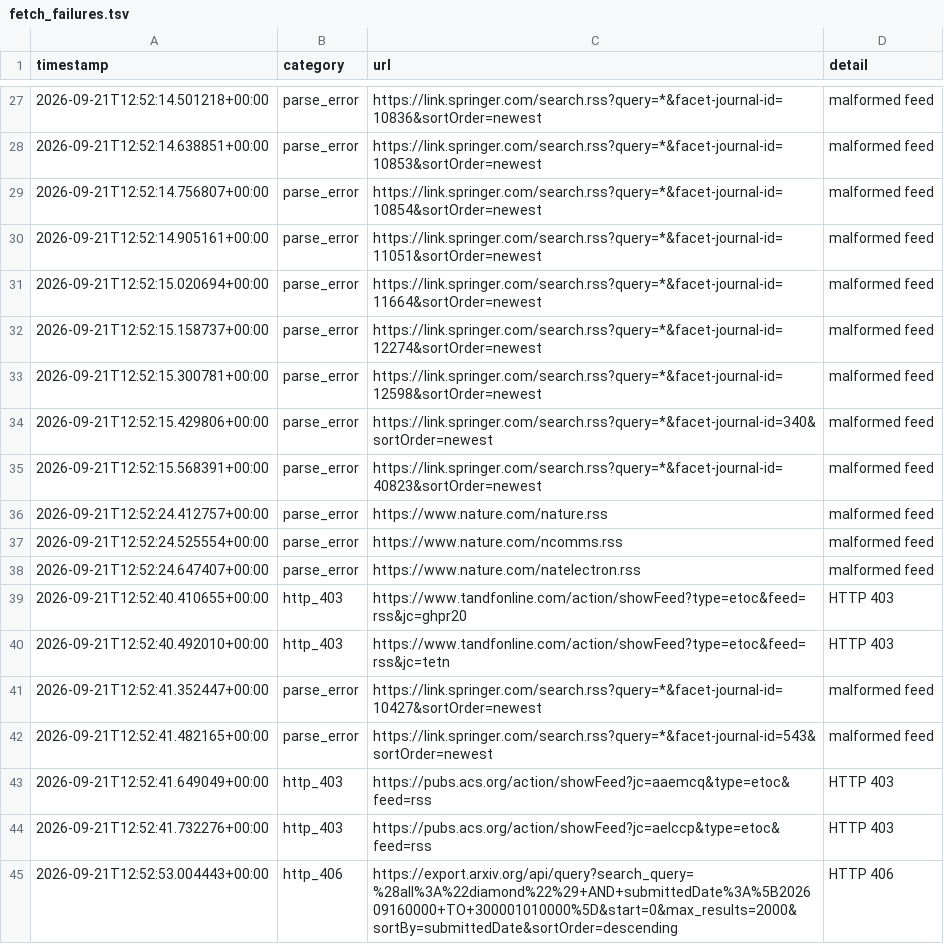
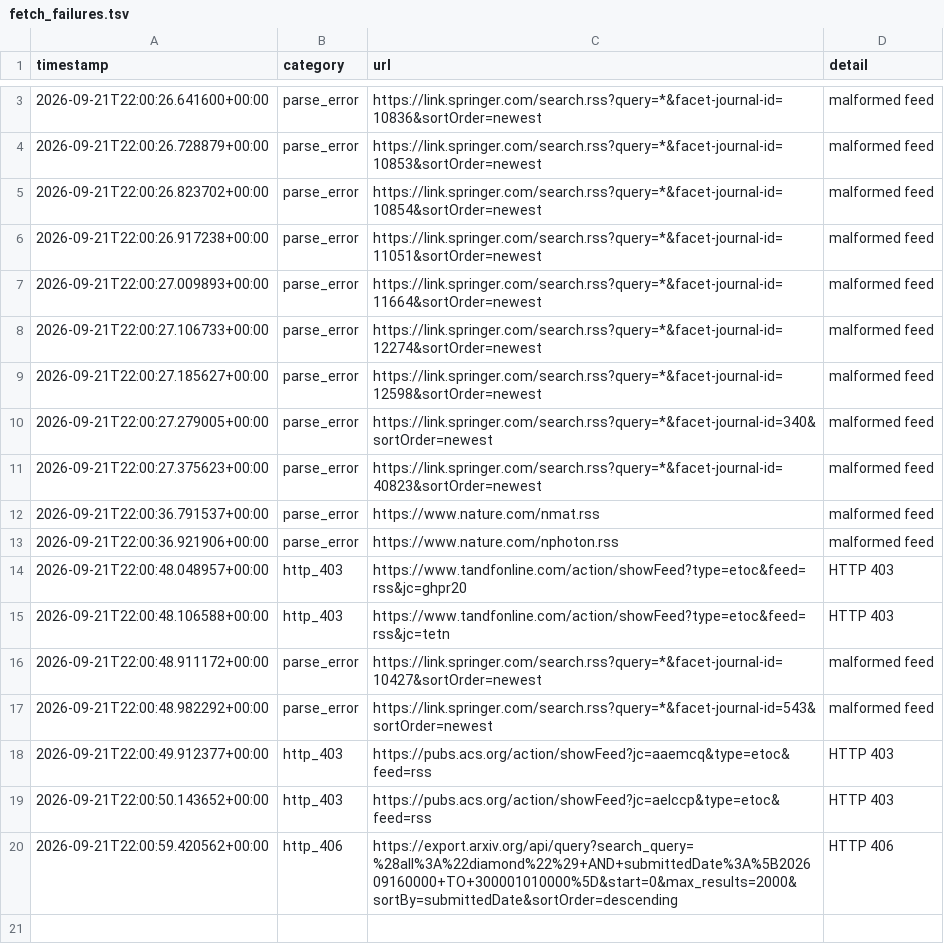
Before and after one commit to Llxyyds666/diamond-paper-feed, a TSV file: fetch_failures.tsv, drawn as a sheet; only a part is shown, gaps mark what is left out; the diff covers the shown part only.

```diff
--- a/fetch_failures.tsv
+++ b/fetch_failures.tsv
@@ -27,19 +3,18 @@ timestamp	category	url	detail
-2026-09-21T12:52:14.501218+00:00	parse_error	https://link.springer.com/search.rss?query=*&facet-journal-id=10836&sortOrder=newest	malformed feed
-2026-09-21T12:52:14.638851+00:00	parse_error	https://link.springer.com/search.rss?query=*&facet-journal-id=10853&sortOrder=newest	malformed feed
-2026-09-21T12:52:14.756807+00:00	parse_error	https://link.springer.com/search.rss?query=*&facet-journal-id=10854&sortOrder=newest	malformed feed
-2026-09-21T12:52:14.905161+00:00	parse_error	https://link.springer.com/search.rss?query=*&facet-journal-id=11051&sortOrder=newest	malformed feed
-2026-09-21T12:52:15.020694+00:00	parse_error	https://link.springer.com/search.rss?query=*&facet-journal-id=11664&sortOrder=newest	malformed feed
-2026-09-21T12:52:15.158737+00:00	parse_error	https://link.springer.com/search.rss?query=*&facet-journal-id=12274&sortOrder=newest	malformed feed
-2026-09-21T12:52:15.300781+00:00	parse_error	https://link.springer.com/search.rss?query=*&facet-journal-id=12598&sortOrder=newest	malformed feed
-2026-09-21T12:52:15.429806+00:00	parse_error	https://link.springer.com/search.rss?query=*&facet-journal-id=340&sortOrder=newest	malformed feed
-2026-09-21T12:52:15.568391+00:00	parse_error	https://link.springer.com/search.rss?query=*&facet-journal-id=40823&sortOrder=newest	malformed feed
-2026-09-21T12:52:24.412757+00:00	parse_error	https://www.nature.com/nature.rss	malformed feed
-2026-09-21T12:52:24.525554+00:00	parse_error	https://www.nature.com/ncomms.rss	malformed feed
-2026-09-21T12:52:24.647407+00:00	parse_error	https://www.nature.com/natelectron.rss	malformed feed
-2026-09-21T12:52:40.410655+00:00	http_403	https://www.tandfonline.com/action/showFeed?type=etoc&feed=rss&jc=ghpr20	HTTP 403
-2026-09-21T12:52:40.492010+00:00	http_403	https://www.tandfonline.com/action/showFeed?type=etoc&feed=rss&jc=tetn	HTTP 403
-2026-09-21T12:52:41.352447+00:00	parse_error	https://link.springer.com/search.rss?query=*&facet-journal-id=10427&sortOrder=newest	malformed feed
-2026-09-21T12:52:41.482165+00:00	parse_error	https://link.springer.com/search.rss?query=*&facet-journal-id=543&sortOrder=newest	malformed feed
-2026-09-21T12:52:41.649049+00:00	http_403	https://pubs.acs.org/action/showFeed?jc=aaemcq&type=etoc&feed=rss	HTTP 403
-2026-09-21T12:52:41.732276+00:00	http_403	https://pubs.acs.org/action/showFeed?jc=aelccp&type=etoc&feed=rss	HTTP 403
-2026-09-21T12:52:53.004443+00:00	http_406	https://export.arxiv.org/api/query?search_query=%28all%3A%22diamond%22%29+AND+submittedDate%3A%5B202609160000+TO+300001010000%5D&start=0&max_results=2000&sortBy=submittedDate&sortOrder=descending	HTTP 406
+2026-09-21T22:00:26.641600+00:00	parse_error	https://link.springer.com/search.rss?query=*&facet-journal-id=10836&sortOrder=newest	malformed feed
+2026-09-21T22:00:26.728879+00:00	parse_error	https://link.springer.com/search.rss?query=*&facet-journal-id=10853&sortOrder=newest	malformed feed
+2026-09-21T22:00:26.823702+00:00	parse_error	https://link.springer.com/search.rss?query=*&facet-journal-id=10854&sortOrder=newest	malformed feed
+2026-09-21T22:00:26.917238+00:00	parse_error	https://link.springer.com/search.rss?query=*&facet-journal-id=11051&sortOrder=newest	malformed feed
+2026-09-21T22:00:27.009893+00:00	parse_error	https://link.springer.com/search.rss?query=*&facet-journal-id=11664&sortOrder=newest	malformed feed
+2026-09-21T22:00:27.106733+00:00	parse_error	https://link.springer.com/search.rss?query=*&facet-journal-id=12274&sortOrder=newest	malformed feed
+2026-09-21T22:00:27.185627+00:00	parse_error	https://link.springer.com/search.rss?query=*&facet-journal-id=12598&sortOrder=newest	malformed feed
+2026-09-21T22:00:27.279005+00:00	parse_error	https://link.springer.com/search.rss?query=*&facet-journal-id=340&sortOrder=newest	malformed feed
+2026-09-21T22:00:27.375623+00:00	parse_error	https://link.springer.com/search.rss?query=*&facet-journal-id=40823&sortOrder=newest	malformed feed
+2026-09-21T22:00:36.791537+00:00	parse_error	https://www.nature.com/nmat.rss	malformed feed
+2026-09-21T22:00:36.921906+00:00	parse_error	https://www.nature.com/nphoton.rss	malformed feed
+2026-09-21T22:00:48.048957+00:00	http_403	https://www.tandfonline.com/action/showFeed?type=etoc&feed=rss&jc=ghpr20	HTTP 403
+2026-09-21T22:00:48.106588+00:00	http_403	https://www.tandfonline.com/action/showFeed?type=etoc&feed=rss&jc=tetn	HTTP 403
+2026-09-21T22:00:48.911172+00:00	parse_error	https://link.springer.com/search.rss?query=*&facet-journal-id=10427&sortOrder=newest	malformed feed
+2026-09-21T22:00:48.982292+00:00	parse_error	https://link.springer.com/search.rss?query=*&facet-journal-id=543&sortOrder=newest	malformed feed
+2026-09-21T22:00:49.912377+00:00	http_403	https://pubs.acs.org/action/showFeed?jc=aaemcq&type=etoc&feed=rss	HTTP 403
+2026-09-21T22:00:50.143652+00:00	http_403	https://pubs.acs.org/action/showFeed?jc=aelccp&type=etoc&feed=rss	HTTP 403
+2026-09-21T22:00:59.420562+00:00	http_406	https://export.arxiv.org/api/query?search_query=%28all%3A%22diamond%22%29+AND+submittedDate%3A%5B202609160000+TO+300001010000%5D&start=0&max_results=2000&sortBy=submittedDate&sortOrder=descending	HTTP 406
```
Also changed, not shown: 24 removed rows and 1 edited cell elsewhere in this file, 2 other files.
